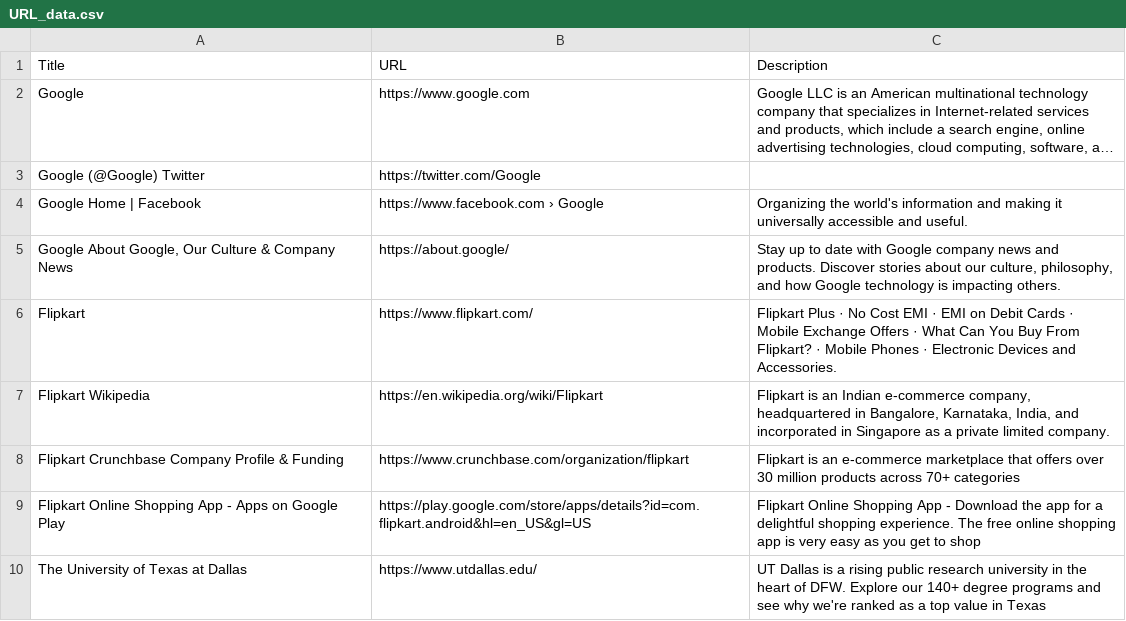
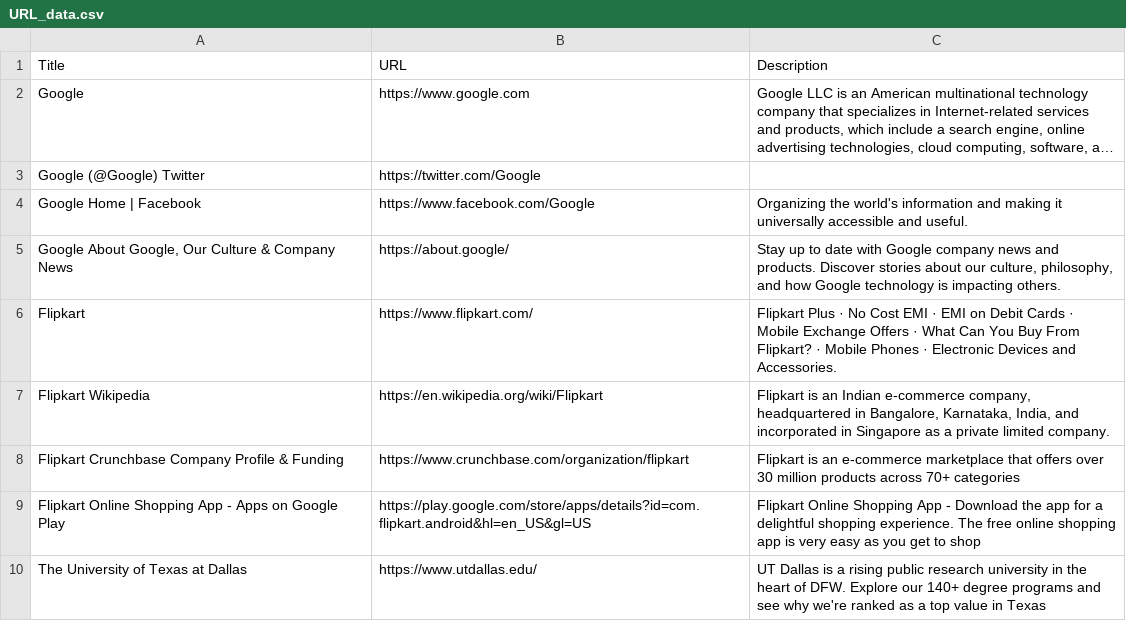
Before and after one commit to Rainam98/CyberMiner, a CSV file: URL_data.csv, drawn as a sheet; only a part is shown; long unchanged cells end in …; the diff names each change by its address in the sheet, - before the commit and + after, or states it on an @@ line.

```diff
--- a/URL_data.csv
+++ b/URL_data.csv
-B4 (URL): https://www.facebook.com › Google
+B4 (URL): https://www.facebook.com/Google
```
Also changed, not shown: 5 other files.
